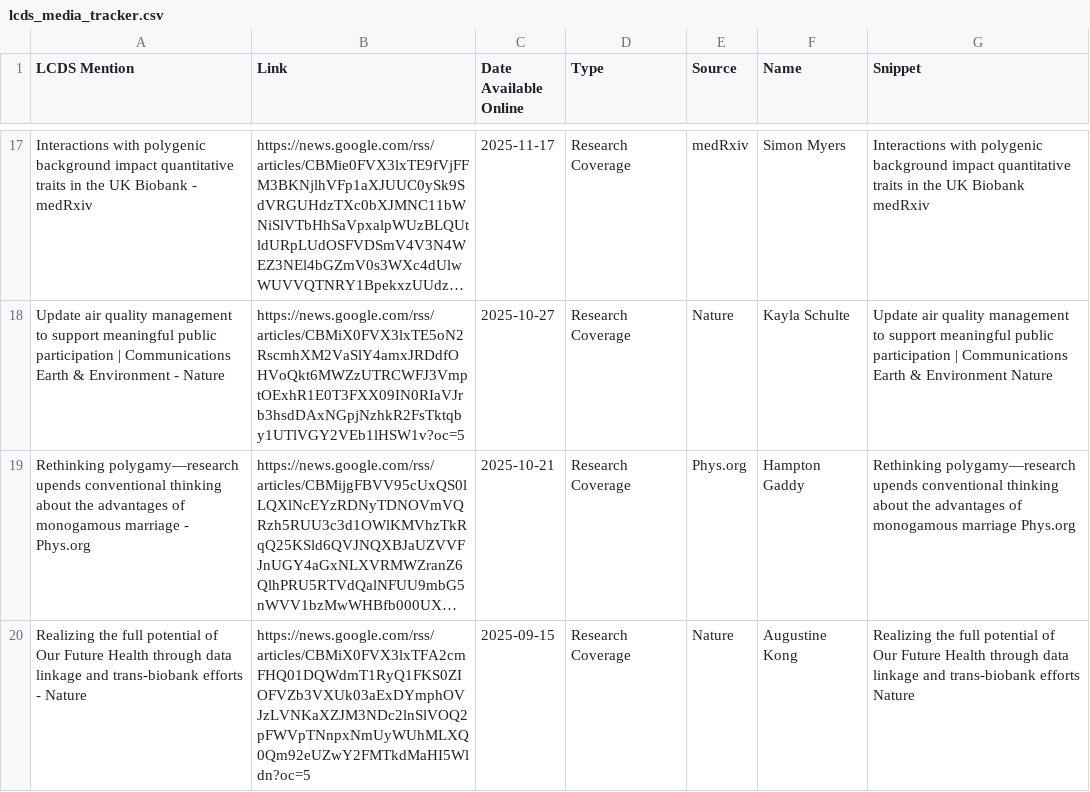
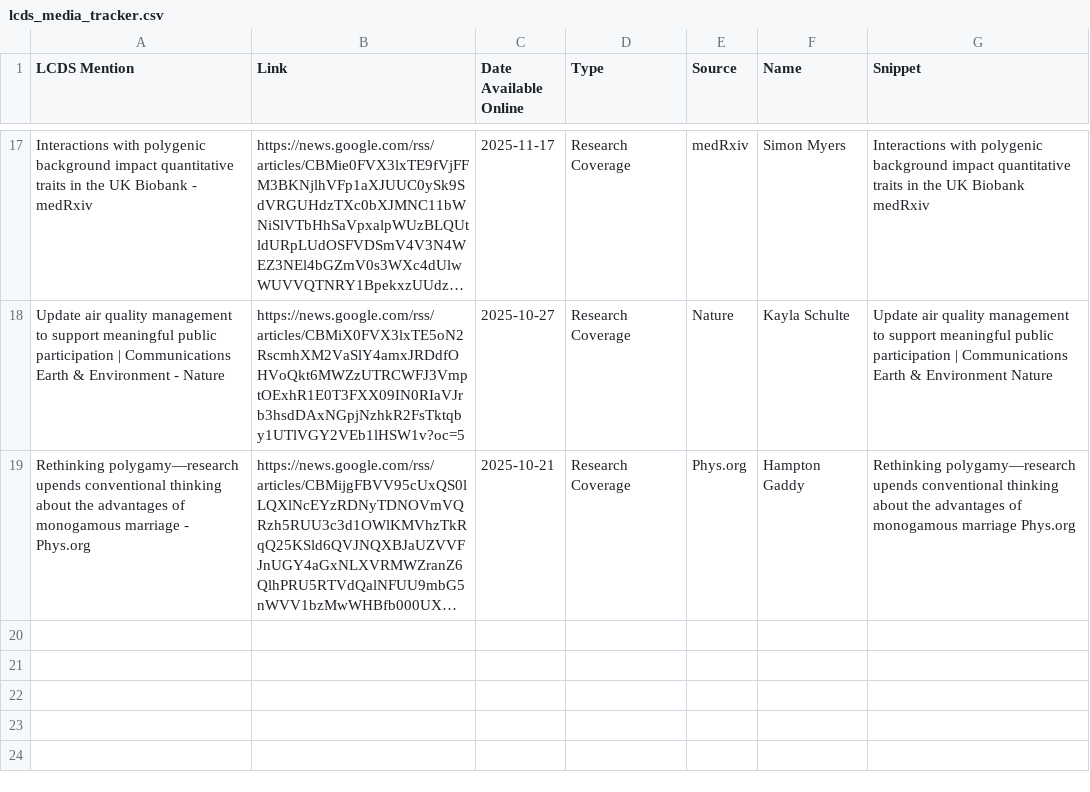
Before and after one commit to shamshxis/lcds-mediatracker, a CSV file: lcds_media_tracker.csv, drawn as a sheet; only a part is shown, gaps mark what is left out; long unchanged cells end in …; the diff names each change by its address in the sheet, - before the commit and + after, or states it on an @@ line.

```diff
--- a/lcds_media_tracker.csv
+++ b/lcds_media_tracker.csv
-row 20: Realizing the full potential of Our Future Health through data linkage and trans-biobank efforts - Nature | https://news.google.com/rss/articles/CBMiX0FVX3lxTFA2cmFHQ01DQWdmT1RyQ1FKS0ZIOFVZb3VXUk03aExDYmphOVJzLVNKaXZJM3NDc2lnSlVOQ2pFWVpTNnpxNmUyWUhMLXQ0Qm92eUZwY2FMTkdMaHI5Wldn?oc=5 | 2025-09-15 | Research Coverage | Nature | Augustine Kong | Realizing the full potential of Our Future Health through data linkage and trans-biobank efforts Nature
```
Also changed, not shown: lcds_media_archive.csv, 1 other file.
